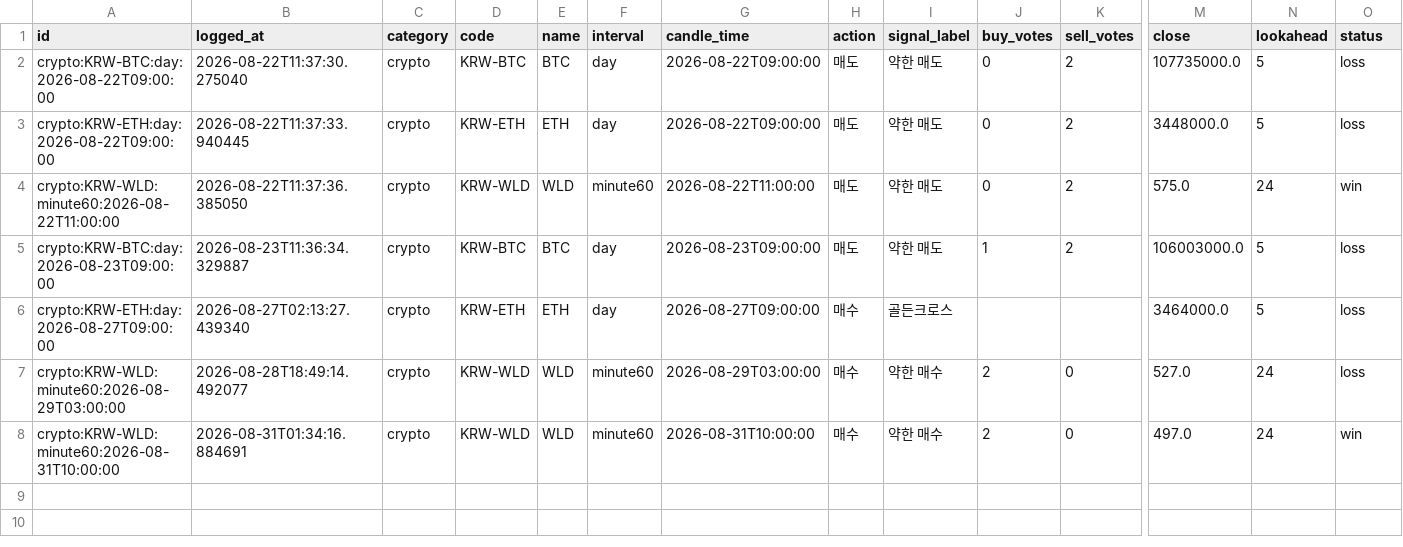
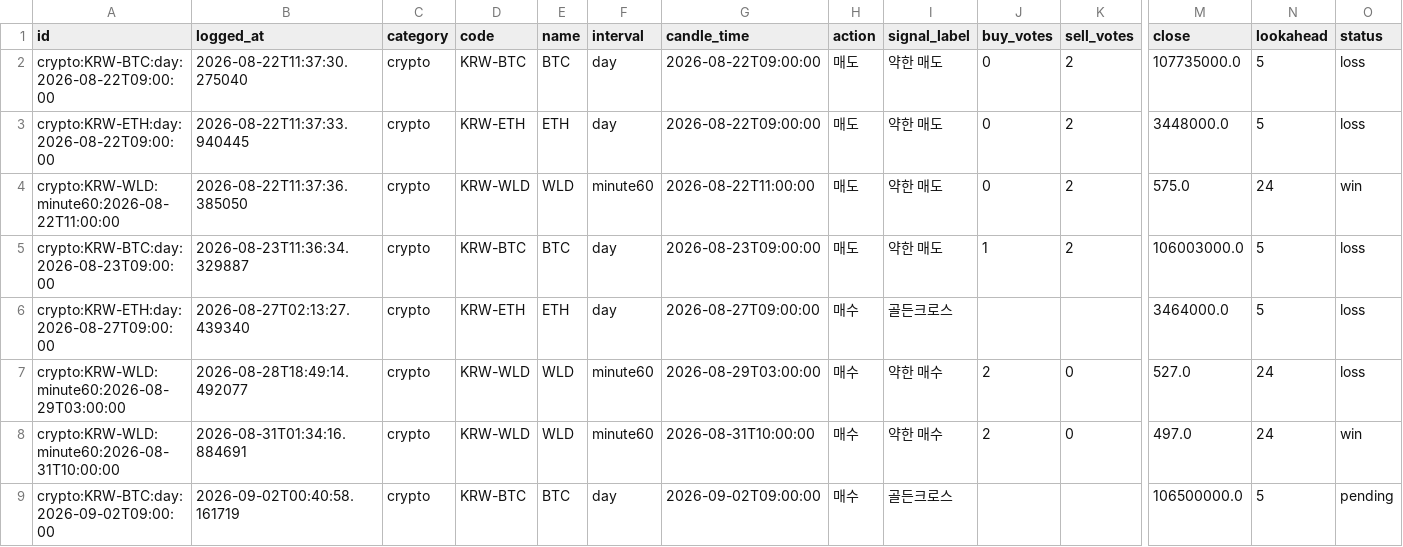
Before and after one commit to wonbin2362-prog/upbit-dashboard, a CSV file: signal_log.csv, drawn as a sheet; only a part is shown, gaps mark what is left out; rows hold the shown columns only; the diff names each change by its address in the sheet, - before the commit and + after, or states it on an @@ line.

```diff
--- a/signal_log.csv
+++ b/signal_log.csv
+row 9: crypto:KRW-BTC:day:2026-09-02T09:00:00 | 2026-09-02T00:40:58.161719 | crypto | KRW-BTC | BTC | day | 2026-09-02T09:00:00 | 매수 | 골든크로스 |  |  | 106500000.0 | 5 | pending
```
Also changed, not shown: 1 other file.
